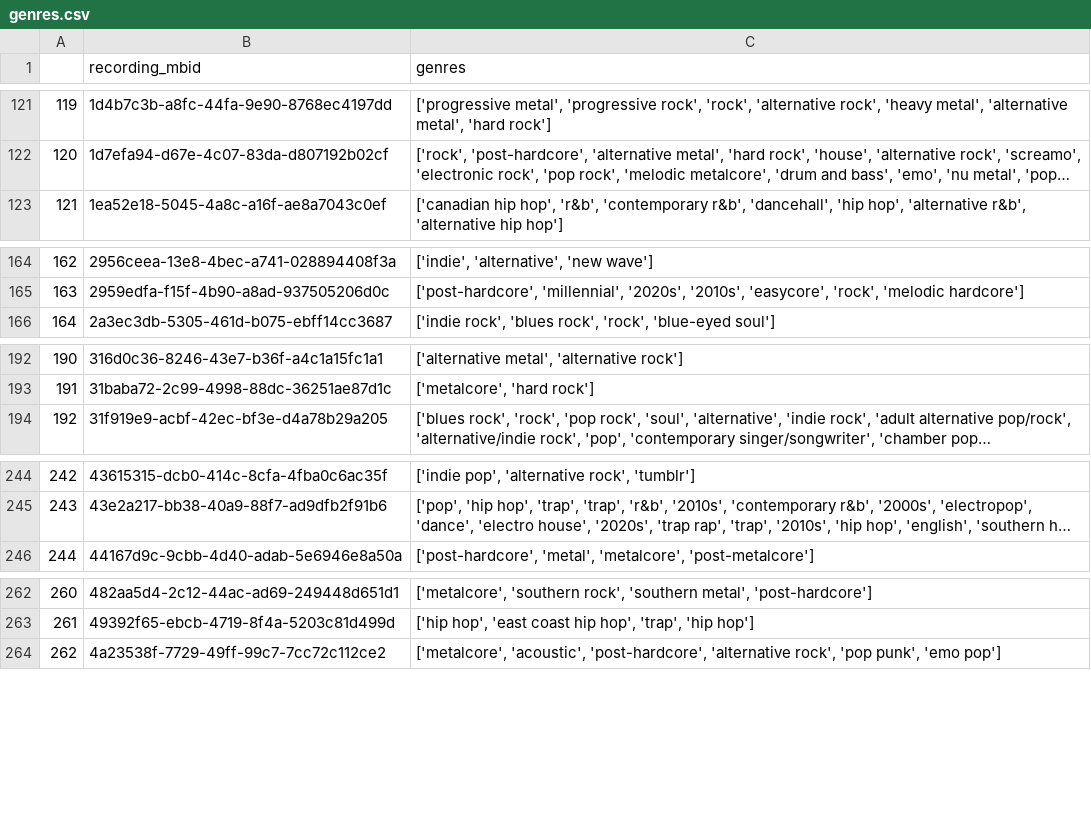
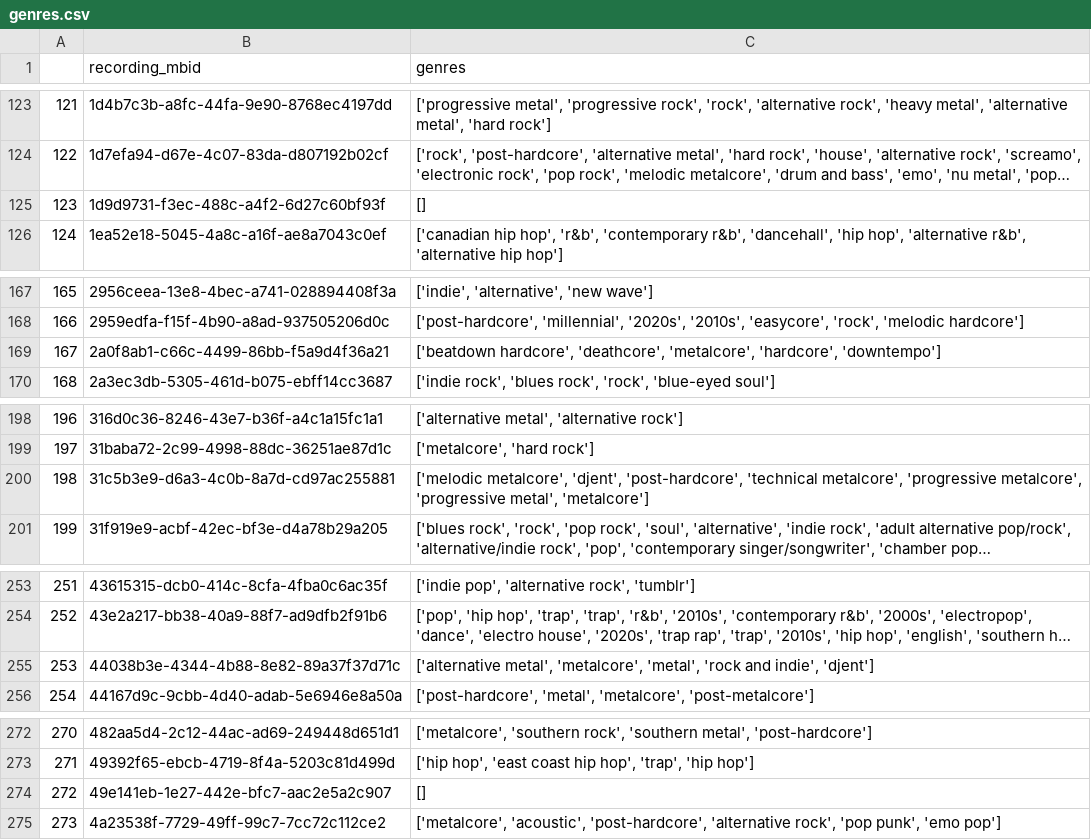
Before and after one commit to TrevonColbert/Listenbrainz, a CSV file: genres.csv, drawn as a sheet; only a part is shown, gaps mark what is left out; long unchanged cells end in …; the diff covers the shown part only; the diff names each change by its address in the sheet, - before the commit and + after, or states it on an @@ line.

```diff
--- a/genres.csv
+++ b/genres.csv
@@ column A renumbered from row 28 down @@
+row 125: 123 | 1d9d9731-f3ec-488c-a4f2-6d27c60bf93f | []
+row 169: 167 | 2a0f8ab1-c66c-4499-86bb-f5a9d4f36a21 | ['beatdown hardcore', 'deathcore', 'metalcore', 'hardcore', 'downtempo']
+row 200: 198 | 31c5b3e9-d6a3-4c0b-8a7d-cd97ac255881 | ['melodic metalcore', 'djent', 'post-hardcore', 'technical metalcore', 'progressive metalcore', 'progressive metal', 'metalcore']
+row 255: 253 | 44038b3e-4344-4b88-8e82-89a37f37d71c | ['alternative metal', 'metalcore', 'metal', 'rock and indie', 'djent']
+row 274: 272 | 49e141eb-1e27-442e-bfc7-aac2e5a2c907 | []
```
Also changed, not shown: 29 added rows and 16 edited cells elsewhere in this file, 2 other files.
